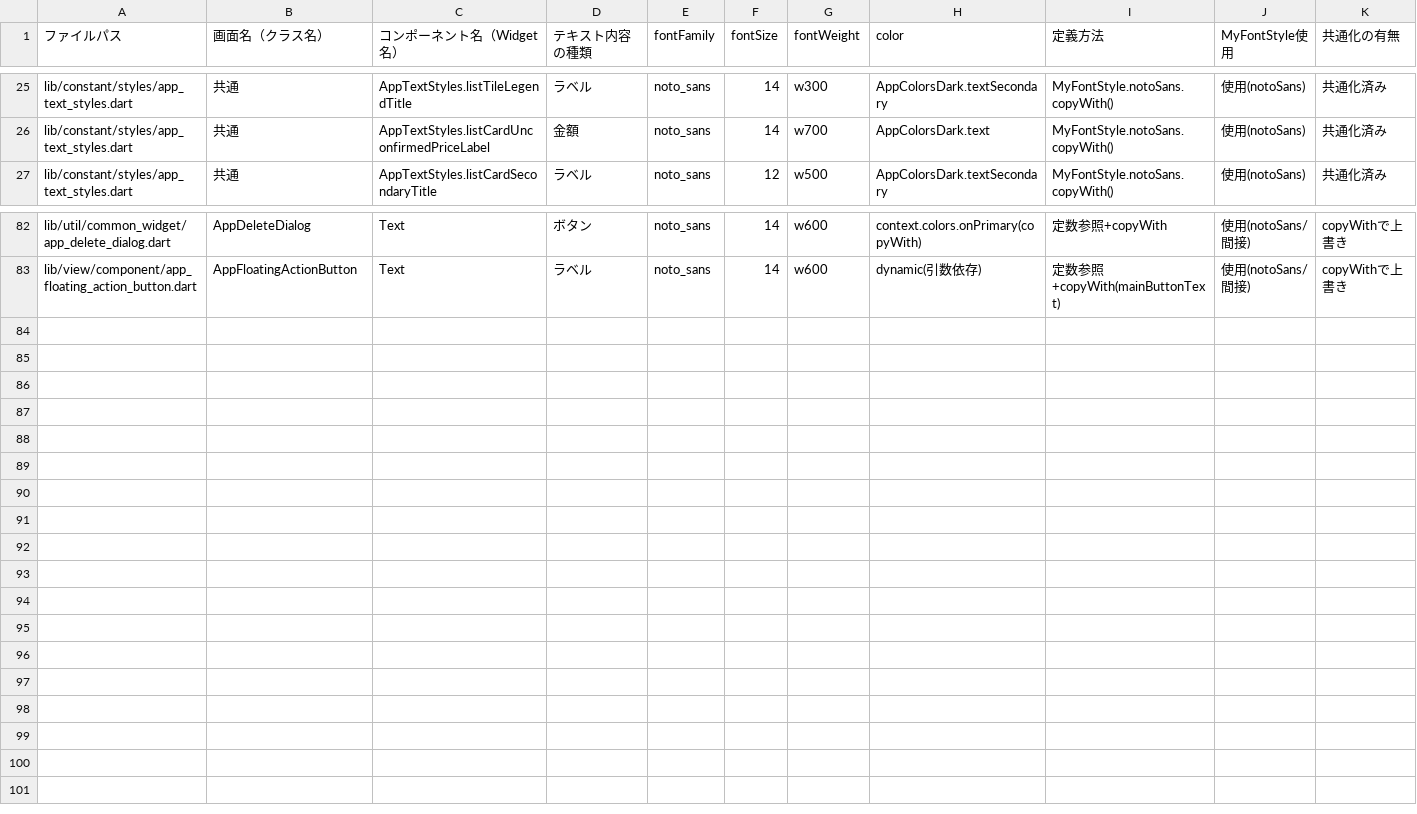
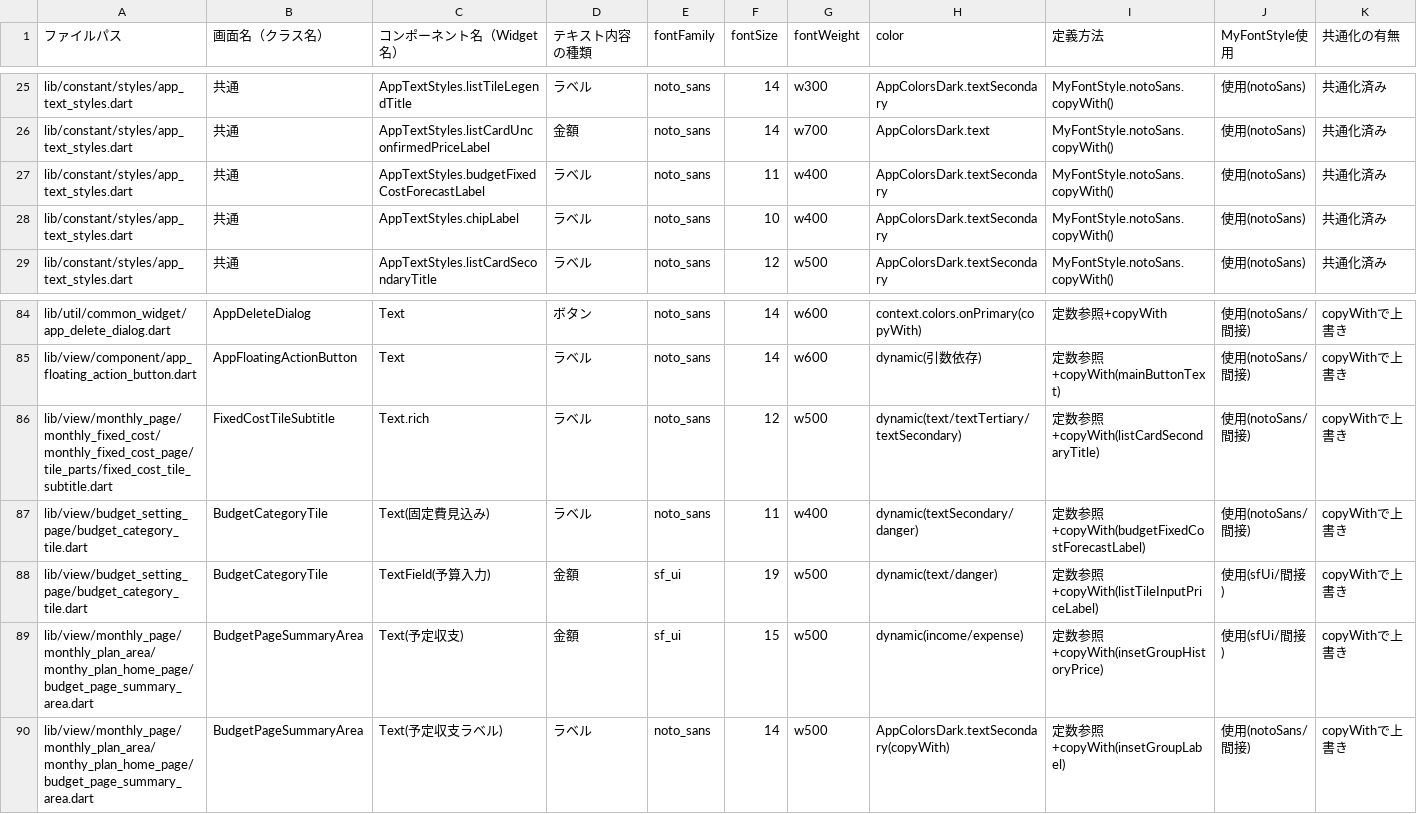
Before and after one commit to puruwo/kakeibo_v3, a CSV file: lib/docs/font_usage.csv, drawn as a sheet; only a part is shown, gaps mark what is left out; the diff names each change by its address in the sheet, - before the commit and + after, or states it on an @@ line.

```diff
--- a/lib/docs/font_usage.csv
+++ b/lib/docs/font_usage.csv
+row 27: lib/constant/styles/app_text_styles.dart | 共通 | AppTextStyles.budgetFixedCostForecastLabel | ラベル | noto_sans | 11 | w400 | AppColorsDark.textSecondary | MyFontStyle.notoSans.copyWith() | 使用(notoSans) | 共通化済み
+row 28: lib/constant/styles/app_text_styles.dart | 共通 | AppTextStyles.chipLabel | ラベル | noto_sans | 10 | w400 | AppColorsDark.textSecondary | MyFontStyle.notoSans.copyWith() | 使用(notoSans) | 共通化済み
+row 86: lib/view/monthly_page/monthly_fixed_cost/monthly_fixed_cost_page/tile_parts/fixed_cost_tile_subtitle.dart | FixedCostTileSubtitle | Text.rich | ラベル | noto_sans | 12 | w500 | dynamic(text/textTertiary/textSecondary) | 定数参照+copyWith(listCardSecondaryTitle) | 使用(notoSans/間接) | copyWithで上書き
+row 87: lib/view/budget_setting_page/budget_category_tile.dart | BudgetCategoryTile | Text(固定費見込み) | ラベル | noto_sans | 11 | w400 | dynamic(textSecondary/danger) | 定数参照+copyWith(budgetFixedCostForecastLabel) | 使用(notoSans/間接) | copyWithで上書き
+row 88: lib/view/budget_setting_page/budget_category_tile.dart | BudgetCategoryTile | TextField(予算入力) | 金額 | sf_ui | 19 | w500 | dynamic(text/danger) | 定数参照+copyWith(listTileInputPriceLabel) | 使用(sfUi/間接) | copyWithで上書き
+row 89: lib/view/monthly_page/monthly_plan_area/monthy_plan_home_page/budget_page_summary_area.dart | BudgetPageSummaryArea | Text(予定収支) | 金額 | sf_ui | 15 | w500 | dynamic(income/expense) | 定数参照+copyWith(insetGroupHistoryPrice) | 使用(sfUi/間接) | copyWithで上書き
+row 90: lib/view/monthly_page/monthly_plan_area/monthy_plan_home_page/budget_page_summary_area.dart | BudgetPageSummaryArea | Text(予定収支ラベル) | ラベル | noto_sans | 14 | w500 | AppColorsDark.textSecondary(copyWith) | 定数参照+copyWith(insetGroupLabel) | 使用(notoSans/間接) | copyWithで上書き
```
Also changed, not shown: lib/docs/providers.csv, 57 other files.
